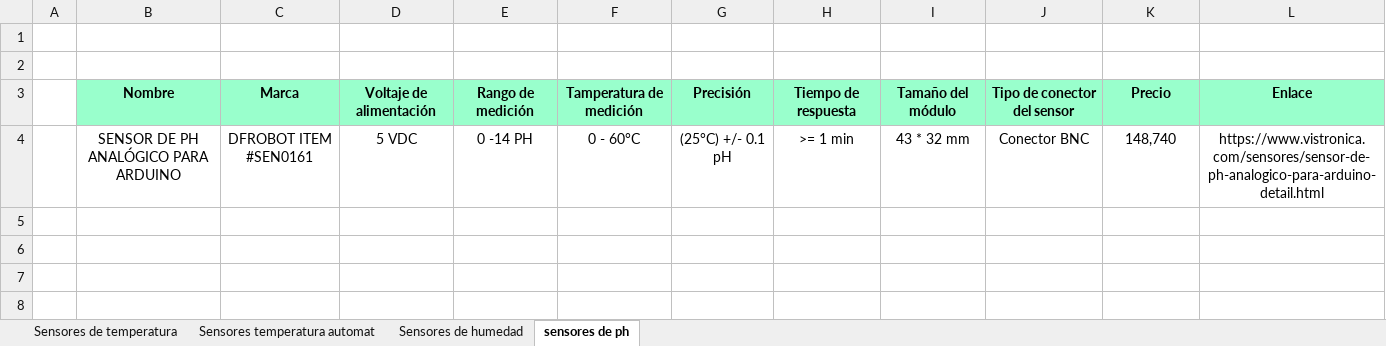
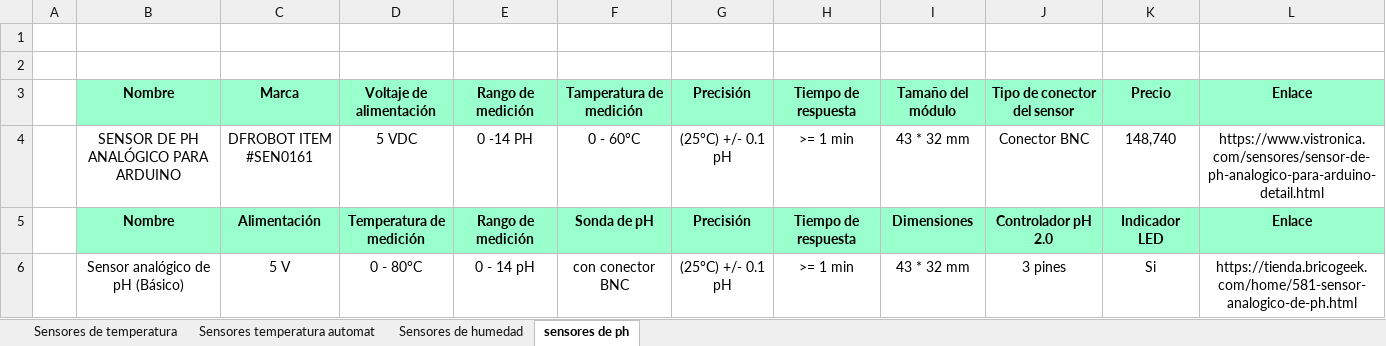
Before and after one commit to DianaCarolinaQuinteroBedoya/RIOT--ProyectoIOT, an Excel workbook: Documentos/comparativa_IOT.csv.xlsx, sheet sensores de ph, drawn as a sheet; values as stored, in another font and other column widths than the file's, no borders; the diff names each change by its address in the sheet, - before the commit and + after, or states it on an @@ line.

Commit message:
Se cagrega un segundo sensor de ph.

```diff
--- a/Documentos/comparativa_IOT.csv.xlsx (sheet sensores de ph)
+++ b/Documentos/comparativa_IOT.csv.xlsx (sheet sensores de ph)
+row 5:  | Nombre | Alimentación | Temperatura de medición | Rango de medición | Sonda de pH | Precisión | Tiempo de respuesta | Dimensiones | Controlador pH 2.0 | Indicador LED | Enlace
+row 6:  | Sensor analógico de pH (Básico) | 5 V | 0 - 80°C | 0 - 14 pH | con conector BNC | (25°C) +/- 0.1 pH | >= 1 min | 43 * 32 mm | 3 pines | Si | https://tienda.bricogeek.com/home/581-sensor-analogico-de-ph.html
```
